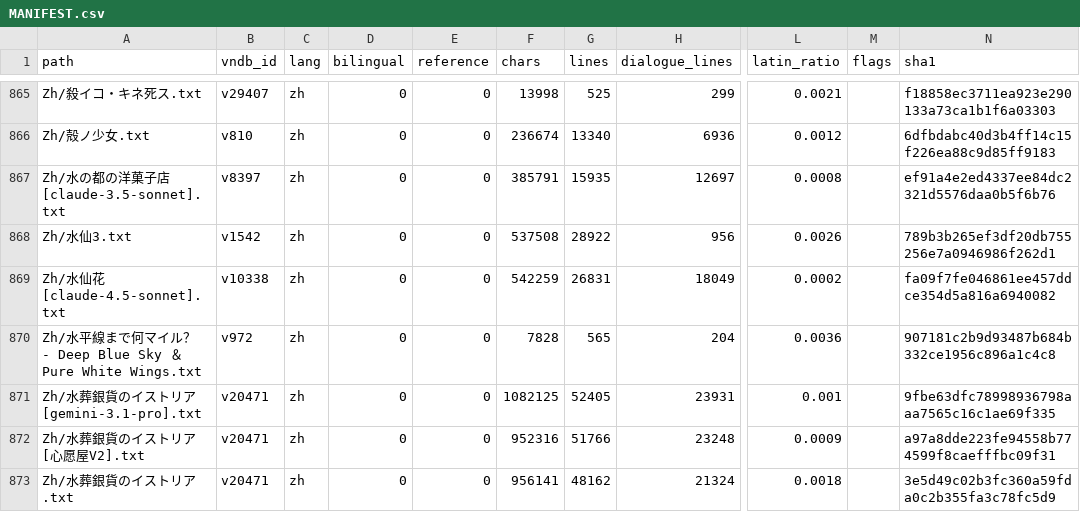
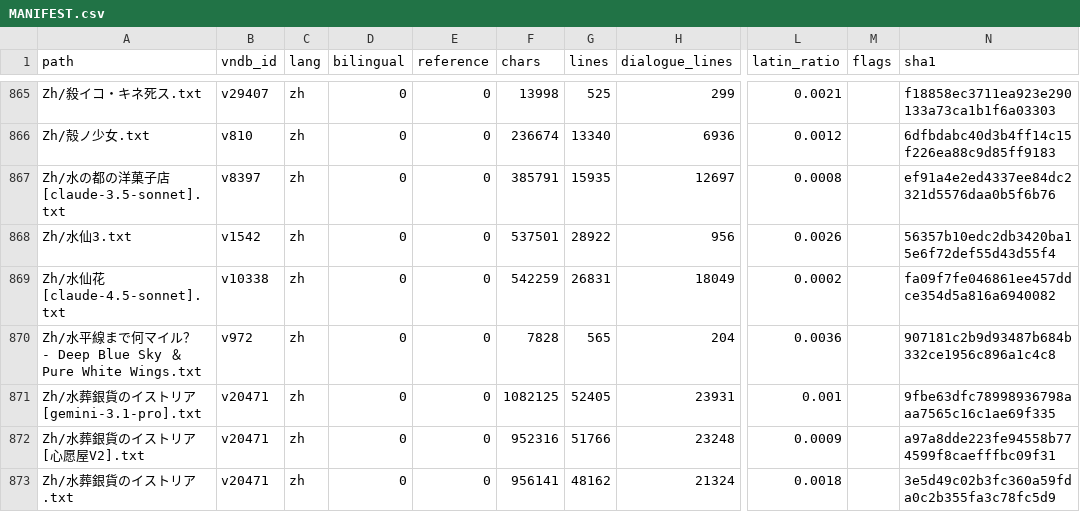
Before and after one commit to m-rui001/galgame-script-corpus, a CSV file: MANIFEST.csv, drawn as a sheet; only a part is shown, gaps mark what is left out; the diff names each change by its address in the sheet, - before the commit and + after, or states it on an @@ line.

Commit message:
zh: 水仙3 lines 13051-13200, hand-polished
Twenty-fifth hand band, 150 -> 150, the moving day. Nine repairs, words only:

  压迫到透不过气来 -> 压得透不过气来
  那么简单的就辞掉 -> 那么简单地就辞掉
  街道对面的前数第三户 -> 街对面数过来的第三户
  微有点激动了 -> 有点激动了 (stray 微)
  幸苦 -> 辛苦
  冰冷的铁的触觉 -> 冰凉的铁的触感
  恩 -> 嗯 (twice: 恩,Thank you and the bare 恩.)
  冷酷的对待 -> 冷酷地对待

New mojibake tag in this band: 嵅栰@ for 佐野 (joining 奀棡@ 海璃 and 塸帯@ 英治).
Tags are gated; all kept, all logged for re-extraction.

Logged, not fixed: 乽嗯ー?英治你突然说些什么呢乿 has no 奀棡@ prefix - one of the
two tags dropped. Same class of defect as last band's 300万 line.

Kept: 3个月前, 2次 (digits), 塸帯@乽……医生，吗乿 (the hesitation that costs him
the band), 奀棡@乽因为这是很重要的啊乿 (the answer to 为什么要说两次), and
...这把钥匙，一定能够帮我保护海璃。 - the sentence the chapter turns on.

```diff
--- a/MANIFEST.csv
+++ b/MANIFEST.csv
-F868 (chars): 537508
+F868 (chars): 537501
-N868 (sha1): 789b3b265ef3df20db755256e7a0946986f262d1
+N868 (sha1): 56357b10edc2db3420ba15e6f72def55d43d55f4
```
Also changed, not shown: 1 other file.
